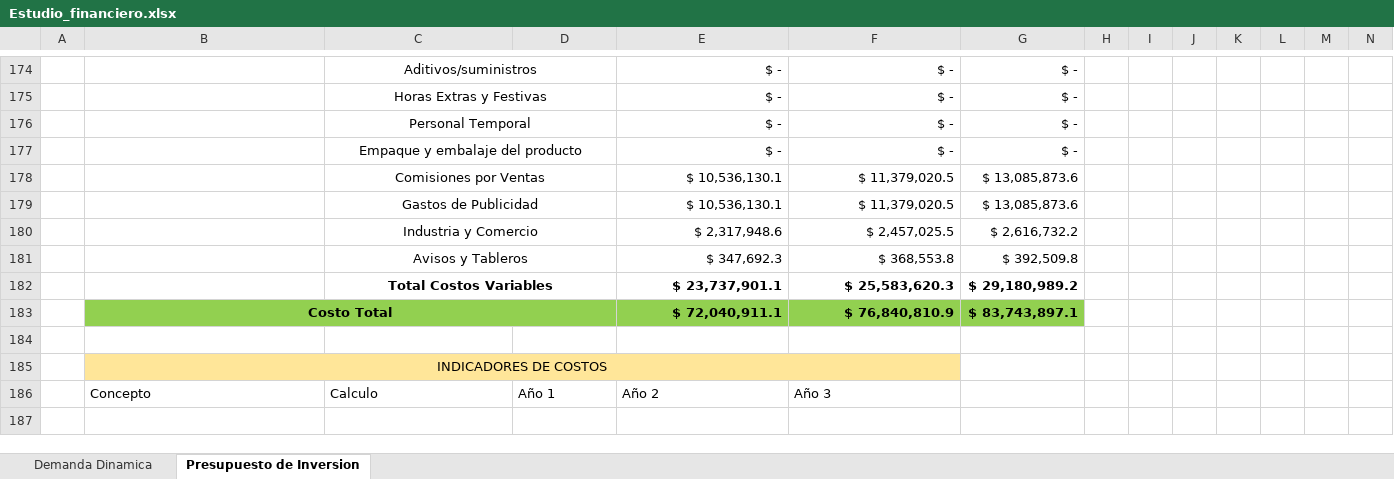
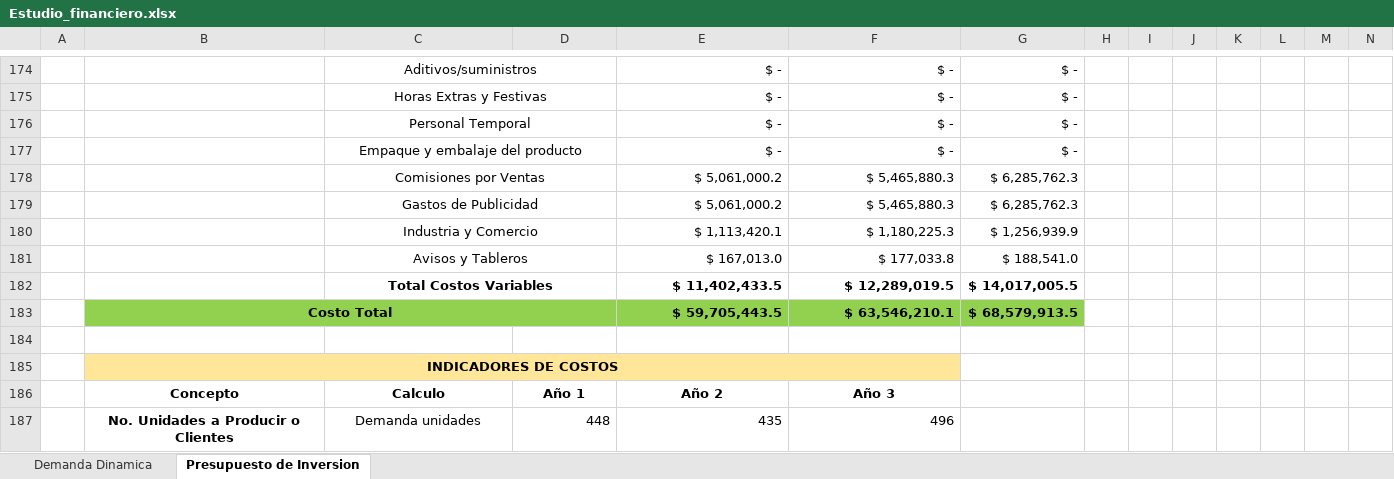
Before and after one commit to Niordsid/Proyecto_Grado, an Excel workbook: Estudio_financiero.xlsx, sheet Presupuesto de Inversion, drawn as a sheet; only a part is shown, gaps mark what is left out; values as stored, in another font and other column widths than the file's, no borders; conditional formats not drawn; removed rows and columns are numbered as before the commit, all else as after; rows hold the shown columns only; the diff covers the shown part only; the diff names each change by its address in the sheet, - before the commit and + after, or states it on an @@ line.

Commit message:
Estudio Finaciero Hasta Total de Capital de inversion

```diff
--- a/Estudio_financiero.xlsx (sheet Presupuesto de Inversion)
+++ b/Estudio_financiero.xlsx (sheet Presupuesto de Inversion)
-row 178:  |  | Comisiones por Ventas |  | $ 10,536,130.1 | $ 11,379,020.5 | $ 13,085,873.6
-row 179:  |  | Gastos de Publicidad |  | $ 10,536,130.1 | $ 11,379,020.5 | $ 13,085,873.6
-row 180:  |  | Industria y Comercio |  | $ 2,317,948.6 | $ 2,457,025.5 | $ 2,616,732.2
-row 181:  |  | Avisos y Tableros |  | $ 347,692.3 | $ 368,553.8 | $ 392,509.8
-row 182:  |  | Total Costos Variables |  | $ 23,737,901.1 | $ 25,583,620.3 | $ 29,180,989.2
-row 183:  | Costo Total |  |  | $ 72,040,911.1 | $ 76,840,810.9 | $ 83,743,897.1
+row 178:  |  | Comisiones por Ventas |  | $ 5,061,000.2 | $ 5,465,880.3 | $ 6,285,762.3
+row 179:  |  | Gastos de Publicidad |  | $ 5,061,000.2 | $ 5,465,880.3 | $ 6,285,762.3
+row 180:  |  | Industria y Comercio |  | $ 1,113,420.1 | $ 1,180,225.3 | $ 1,256,939.9
+row 181:  |  | Avisos y Tableros |  | $ 167,013.0 | $ 177,033.8 | $ 188,541.0
+row 182:  |  | Total Costos Variables |  | $ 11,402,433.5 | $ 12,289,019.5 | $ 14,017,005.5
+row 183:  | Costo Total |  |  | $ 59,705,443.5 | $ 63,546,210.1 | $ 68,579,913.5
-B185 bold: off
+B185 bold: on
@@ B186:F186 bold: off → on, alignment: left → center @@
+row 187:  | No. Unidades a Producir o Clientes | Demanda unidades | 448 | 435 | 496
```
Also changed, not shown: 40 added rows, 18 removed rows and 12 edited cells elsewhere in this sheet, sheet Demanda Dinamica, charts or pictures.
